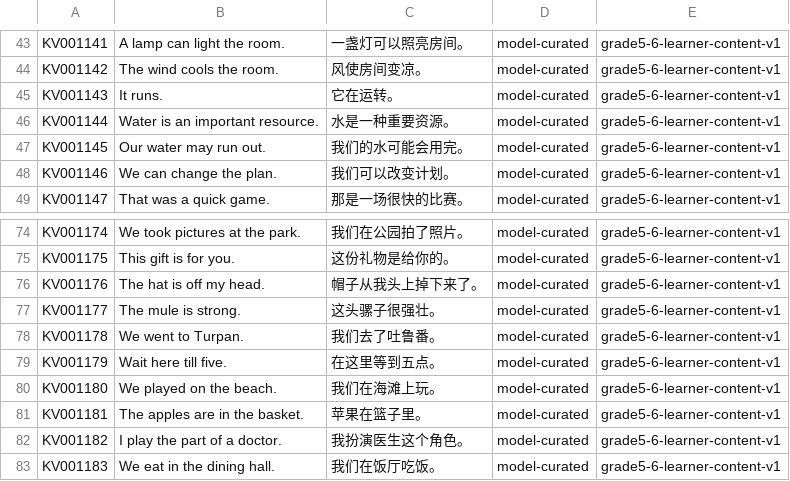
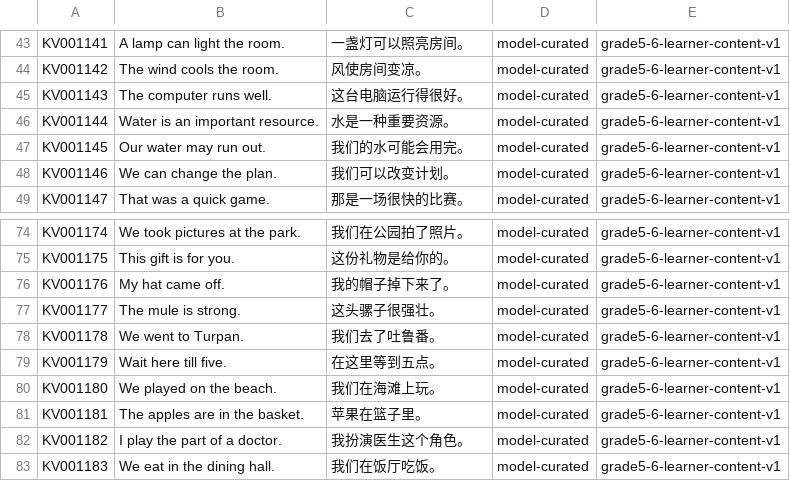
Before and after one commit to whisper-wind17/English, a CSV file: anki/klose/learner/grade5_6_content_batch_c.csv, drawn as a sheet; only a part is shown, gaps mark what is left out.

```diff
--- a/anki/klose/learner/grade5_6_content_batch_c.csv
+++ b/anki/klose/learner/grade5_6_content_batch_c.csv
@@ -44,3 +44,3 @@ KV001141,A lamp can light the room.,一盏灯可以照亮房间。,model-curated
 KV001142,The wind cools the room.,风使房间变凉。,model-curated,grade5-6-learner-content-v1
-KV001143,It runs.,它在运转。,model-curated,grade5-6-learner-content-v1
+KV001143,The computer runs well.,这台电脑运行得很好。,model-curated,grade5-6-learner-content-v1
 KV001144,Water is an important resource.,水是一种重要资源。,model-curated,grade5-6-learner-content-v1
@@ -75,3 +75,3 @@ KV001174,We took pictures at the park.,我们在公园拍了照片。,model-cura
 KV001175,This gift is for you.,这份礼物是给你的。,model-curated,grade5-6-learner-content-v1
-KV001176,The hat is off my head.,帽子从我头上掉下来了。,model-curated,grade5-6-learner-content-v1
+KV001176,My hat came off.,我的帽子掉下来了。,model-curated,grade5-6-learner-content-v1
 KV001177,The mule is strong.,这头骡子很强壮。,model-curated,grade5-6-learner-content-v1
```
Also changed, not shown: anki/klose/learner/grade5_6_content_batch_a.csv, anki/klose/learner/grade5_6_content_batch_b.csv.
